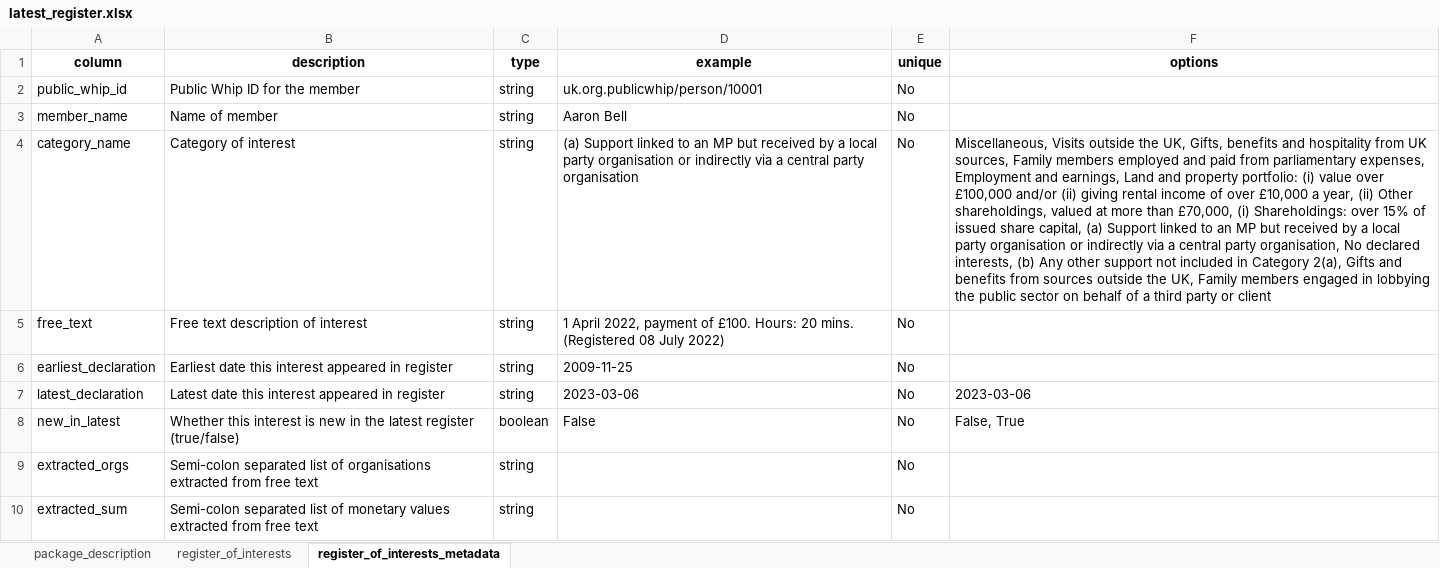
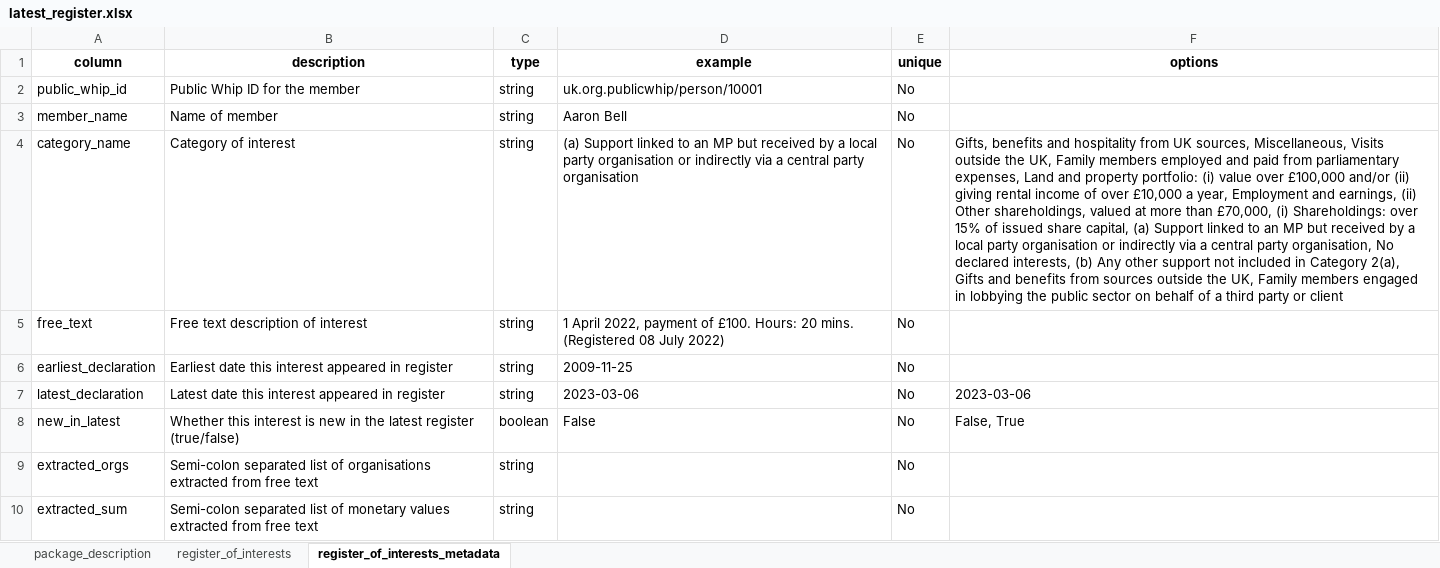
Before and after one commit to mysociety/parl_register_interests, an Excel workbook: docs/data/latest_register/0.1.4/latest_register.xlsx, sheet register_of_interests_metadata, drawn as a sheet; values as stored, in another font and other column widths than the file's, no borders; the diff names each change by its address in the sheet, - before the commit and + after, or states it on an @@ line.

```diff
--- a/docs/data/latest_register/0.1.4/latest_register.xlsx (sheet register_of_interests_metadata)
+++ b/docs/data/latest_register/0.1.4/latest_register.xlsx (sheet register_of_interests_metadata)
-F4 (options): Miscellaneous, Visits outside the UK, Gifts, benefits and hospitality from UK sources, Family members employed and paid from parliamentary expenses, Employment and earnings, Land and property portfolio: (i) value over £100,000 and/or (ii) giving rental income of over £10,000 a year, (ii) Other…
+F4 (options): Gifts, benefits and hospitality from UK sources, Miscellaneous, Visits outside the UK, Family members employed and paid from parliamentary expenses, Land and property portfolio: (i) value over £100,000 and/or (ii) giving rental income of over £10,000 a year, Employment and earnings, (ii) Other…
```
Also changed, not shown: sheet register_of_interests, docs/data/latest_register/0.1/latest_register.xlsx, docs/data/latest_register/0/latest_register.xlsx, 47 other files.
